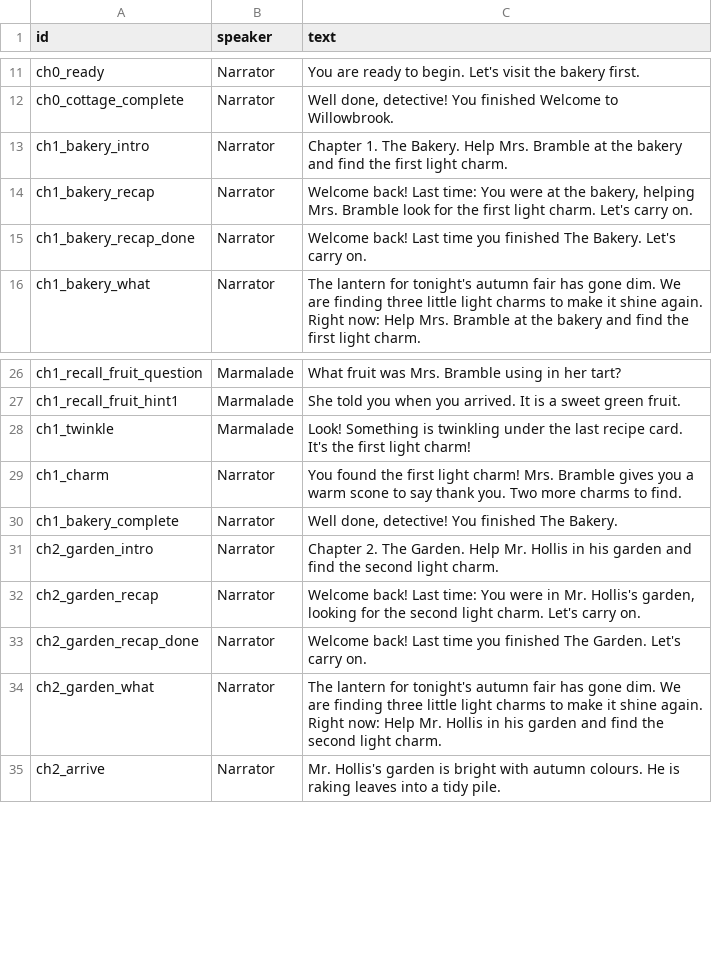
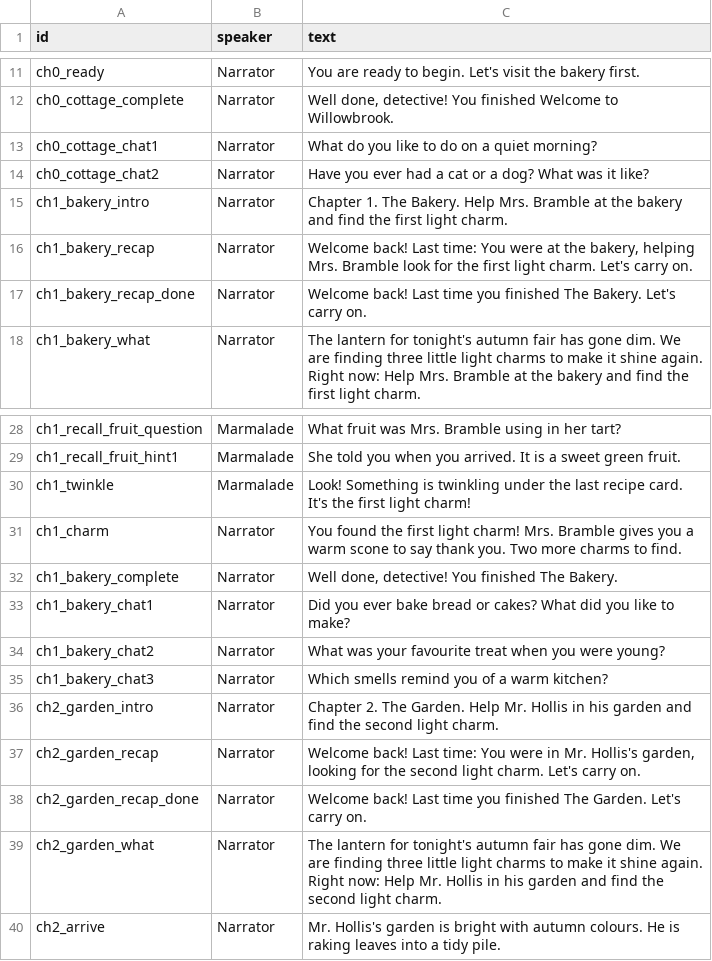
Before and after one commit to diamondrubinny/B1010, a CSV file: docs/voice/lantern.csv, drawn as a sheet; only a part is shown, gaps mark what is left out; the diff covers the shown part only.

```diff
--- a/docs/voice/lantern.csv
+++ b/docs/voice/lantern.csv
@@ -12,2 +12,4 @@ id,speaker,text
 "ch0_cottage_complete","Narrator","Well done, detective! You finished Welcome to Willowbrook."
+"ch0_cottage_chat1","Narrator","What do you like to do on a quiet morning?"
+"ch0_cottage_chat2","Narrator","Have you ever had a cat or a dog? What was it like?"
 "ch1_bakery_intro","Narrator","Chapter 1. The Bakery. Help Mrs. Bramble at the bakery and find the first light charm."
@@ -30,2 +32,5 @@ id,speaker,text
 "ch1_bakery_complete","Narrator","Well done, detective! You finished The Bakery."
+"ch1_bakery_chat1","Narrator","Did you ever bake bread or cakes? What did you like to make?"
+"ch1_bakery_chat2","Narrator","What was your favourite treat when you were young?"
+"ch1_bakery_chat3","Narrator","Which smells remind you of a warm kitchen?"
 "ch2_garden_intro","Narrator","Chapter 2. The Garden. Help Mr. Hollis in his garden and find the second light charm."
```
Also changed, not shown: 46 added rows elsewhere in this file, 24 other files.
